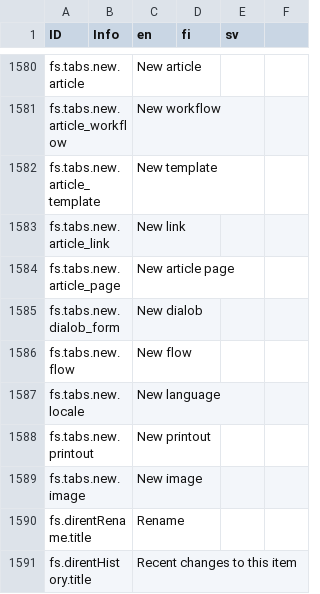
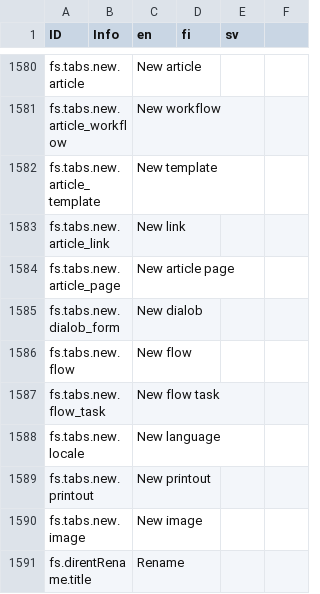
Before and after one commit to digiexpress-io/digiexpress-parent, a CSV file: ts_setup/eveli-ide/intl.csv, drawn as a sheet; only a part is shown, gaps mark what is left out; the shorter side is filled out with more unchanged rows; the diff names each change by its address in the sheet, - before the commit and + after, or states it on an @@ line.

```diff
--- a/ts_setup/eveli-ide/intl.csv
+++ b/ts_setup/eveli-ide/intl.csv
+row 1587: fs.tabs.new.flow_task |  | New flow task
```
Also changed, not shown: 6 other files.
